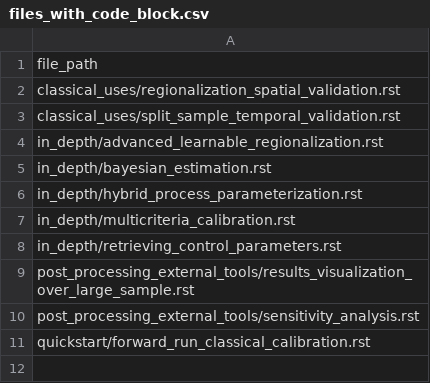
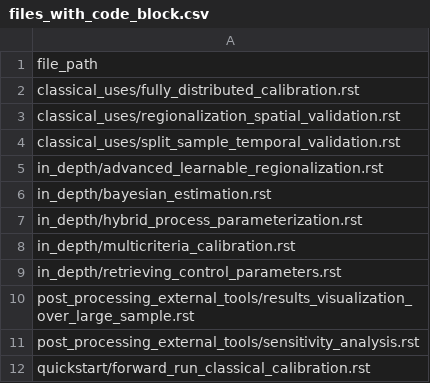
Before and after one commit to DassHydro/smash, a CSV file: doc/source/user_guide/files_with_code_block.csv, drawn as a sheet; the diff names each change by its address in the sheet, - before the commit and + after, or states it on an @@ line.

```diff
--- a/doc/source/user_guide/files_with_code_block.csv
+++ b/doc/source/user_guide/files_with_code_block.csv
+row 2: classical_uses/fully_distributed_calibration.rst
```
Also changed, not shown: 8 other files.
